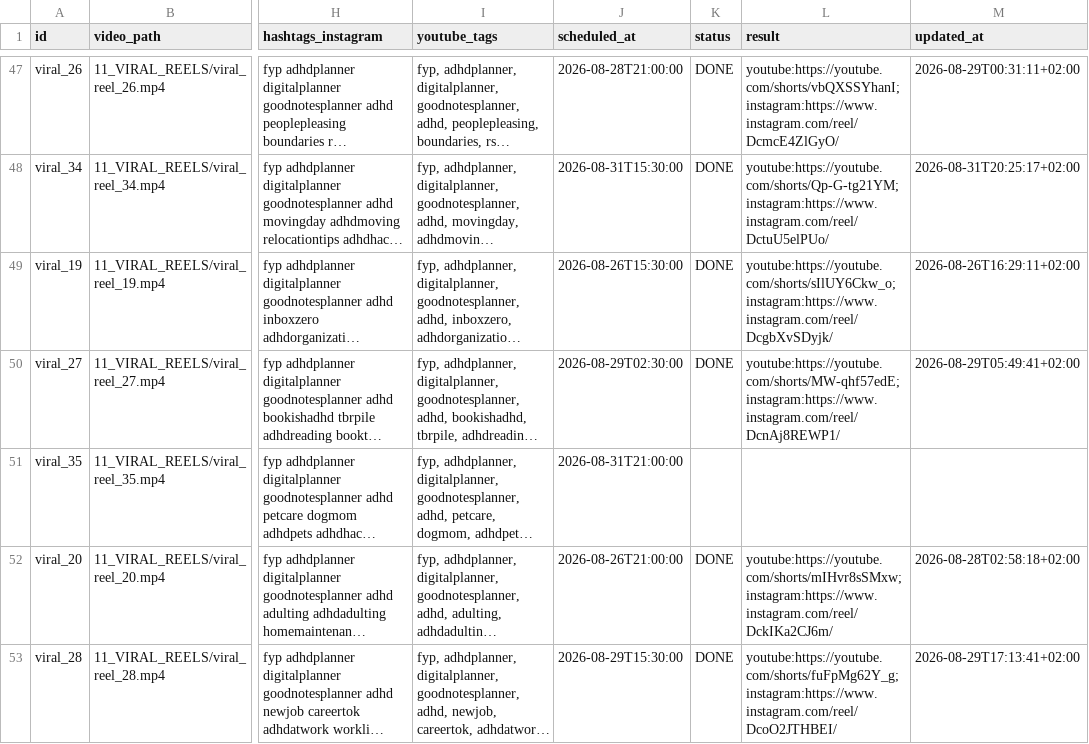
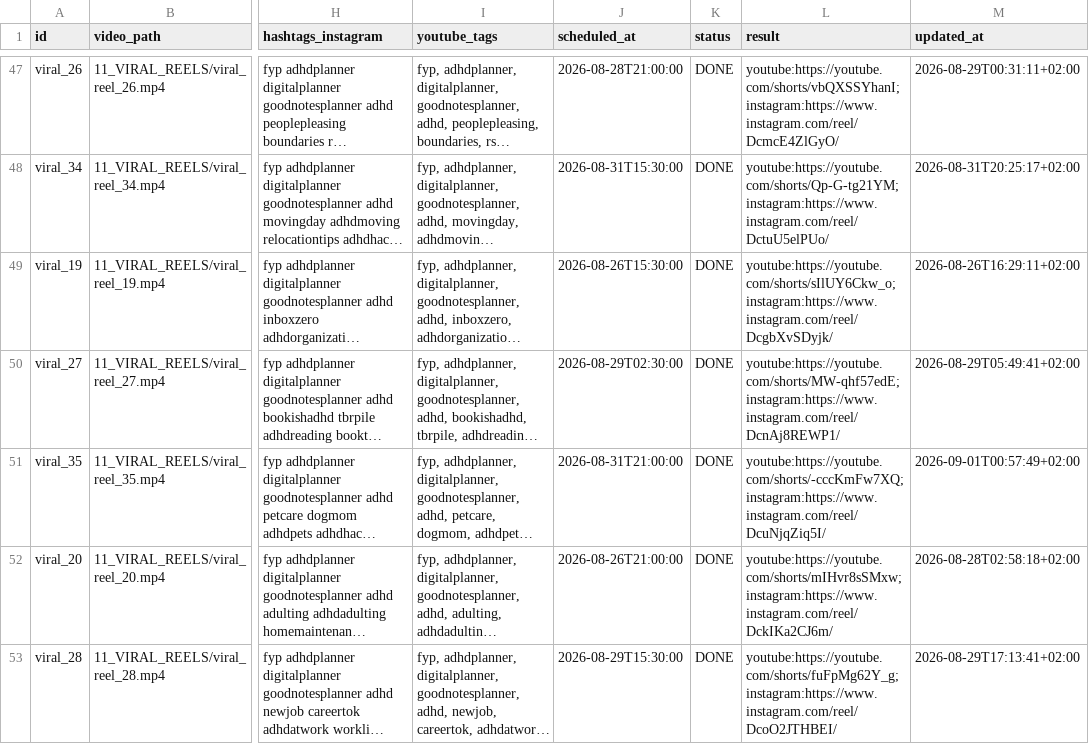
Before and after one commit to marcelxksx-crypto/adhd-social-video-hosting, a CSV file: 05_SKRYPTY_SYSTEMU/social_video_publisher/schedule.csv, drawn as a sheet; only a part is shown, gaps mark what is left out; long unchanged cells end in …; the diff names each change by its address in the sheet, - before the commit and + after, or states it on an @@ line.

```diff
--- a/05_SKRYPTY_SYSTEMU/social_video_publisher/schedule.csv
+++ b/05_SKRYPTY_SYSTEMU/social_video_publisher/schedule.csv
-K51 (status): (empty)
+K51 (status): DONE
-L51 (result): (empty)
+L51 (result): youtube:https://youtube.com/shorts/-cccKmFw7XQ; instagram:https://www.instagram.com/reel/DcuNjqZiq5I/
-M51 (updated_at): (empty)
+M51 (updated_at): 2026-09-01T00:57:49+02:00
```
